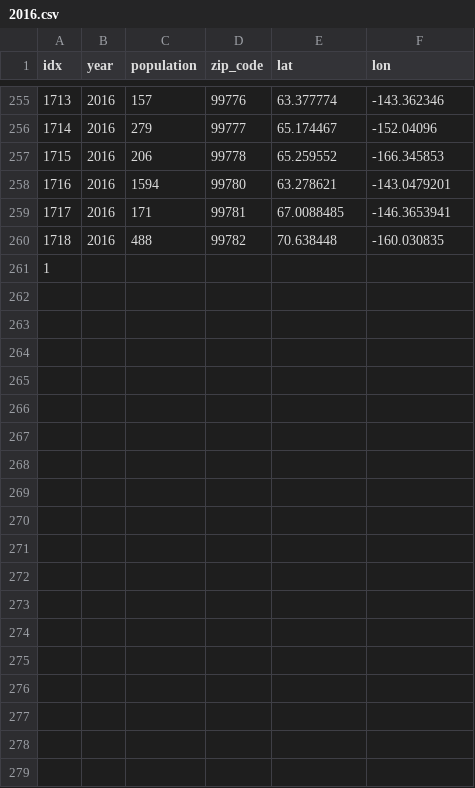
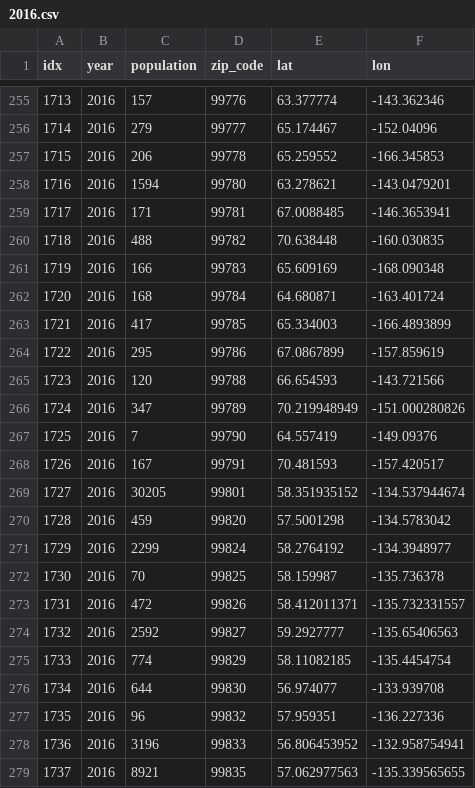
Before and after one commit to brianne-han/Project-3-grp-6, a CSV file: Project_3/years/2016.csv, drawn as a sheet; only a part is shown, gaps mark what is left out; the diff covers the shown part only; the diff names each change by its address in the sheet, - before the commit and + after, or states it on an @@ line.

```diff
--- a/Project_3/years/2016.csv
+++ b/Project_3/years/2016.csv
@@ column A (idx) renumbered in row 261 @@
-B261 (year): (empty)
+B261 (year): 2016
-C261 (population): (empty)
+C261 (population): 166
-D261 (zip_code): (empty)
+D261 (zip_code): 99783
-E261 (lat): (empty)
+E261 (lat): 65.609169
-F261 (lon): (empty)
+F261 (lon): -168.090348
+row 262: 1720 | 2016 | 168 | 99784 | 64.680871 | -163.401724
+row 263: 1721 | 2016 | 417 | 99785 | 65.334003 | -166.4893899
+row 264: 1722 | 2016 | 295 | 99786 | 67.0867899 | -157.859619
+row 265: 1723 | 2016 | 120 | 99788 | 66.654593 | -143.721566
+row 266: 1724 | 2016 | 347 | 99789 | 70.219948949 | -151.000280826
+row 267: 1725 | 2016 | 7 | 99790 | 64.557419 | -149.09376
+row 268: 1726 | 2016 | 167 | 99791 | 70.481593 | -157.420517
+row 269: 1727 | 2016 | 30205 | 99801 | 58.351935152 | -134.537944674
+row 270: 1728 | 2016 | 459 | 99820 | 57.5001298 | -134.5783042
+row 271: 1729 | 2016 | 2299 | 99824 | 58.2764192 | -134.3948977
+row 272: 1730 | 2016 | 70 | 99825 | 58.159987 | -135.736378
+row 273: 1731 | 2016 | 472 | 99826 | 58.412011371 | -135.732331557
+row 274: 1732 | 2016 | 2592 | 99827 | 59.2927777 | -135.65406563
+row 275: 1733 | 2016 | 774 | 99829 | 58.11082185 | -135.4454754
+row 276: 1734 | 2016 | 644 | 99830 | 56.974077 | -133.939708
+row 277: 1735 | 2016 | 96 | 99832 | 57.959351 | -136.227336
+row 278: 1736 | 2016 | 3196 | 99833 | 56.806453952 | -132.958754941
+row 279: 1737 | 2016 | 8921 | 99835 | 57.062977563 | -135.339565655
```
Also changed, not shown: 14 added rows elsewhere in this file, Project_3/years/2012.csv, Project_3/years/2014.csv, 5 other files.
